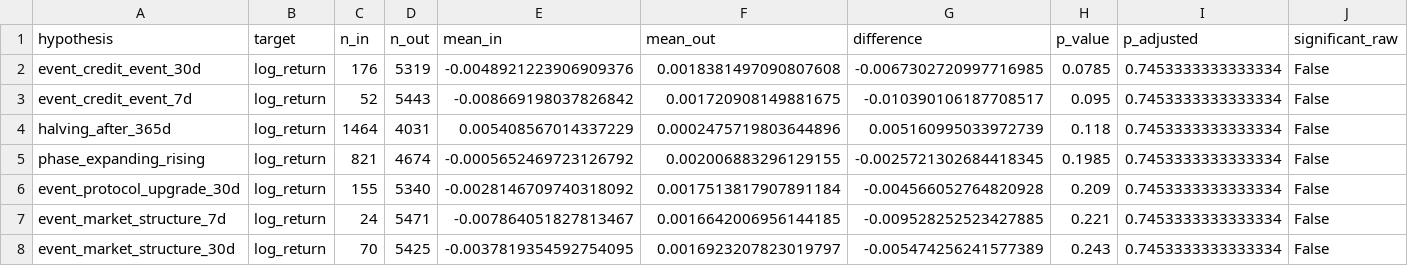
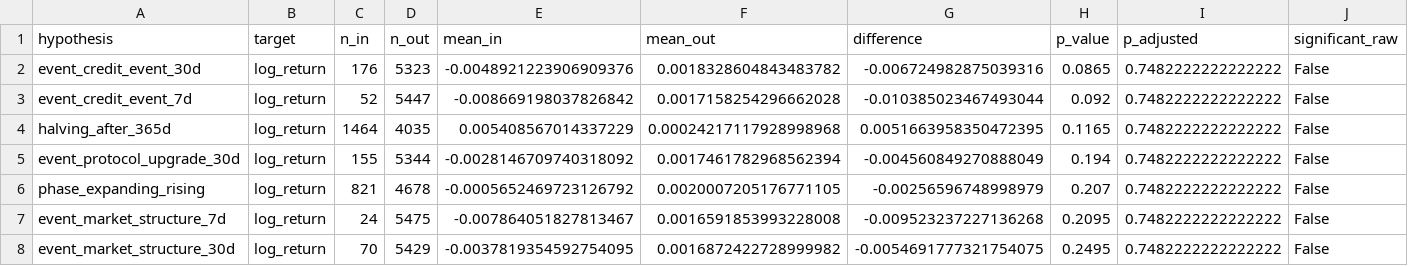
Before and after one commit to quasinbox-netizen/EP6, a CSV file: data/processed/hypothesis_scan.csv, drawn as a sheet; only a part is shown; removed rows and columns are numbered as before the commit, all else as after; rows hold the shown columns only; the diff covers the shown part only; the diff names each change by its address in the sheet, - before the commit and + after, or states it on an @@ line.

```diff
--- a/data/processed/hypothesis_scan.csv
+++ b/data/processed/hypothesis_scan.csv
-D2 (n_out): 5319
+D2 (n_out): 5323
-F2 (mean_out): 0.0018381497090807608
+F2 (mean_out): 0.0018328604843483782
-G2 (difference): -0.0067302720997716985
+G2 (difference): -0.006724982875039316
-H2 (p_value): 0.0785
+H2 (p_value): 0.0865
-I2:I4 (p_adjusted): 0.7453333333333334
+I2:I4 (p_adjusted): 0.7482222222222222
-D3 (n_out): 5443
+D3 (n_out): 5447
-F3 (mean_out): 0.001720908149881675
+F3 (mean_out): 0.0017158254296662028
-G3 (difference): -0.010390106187708517
+G3 (difference): -0.010385023467493044
-H3 (p_value): 0.095
+H3 (p_value): 0.092
-D4 (n_out): 4031
+D4 (n_out): 4035
-F4 (mean_out): 0.0002475719803644896
+F4 (mean_out): 0.00024217117928998968
-G4 (difference): 0.005160995033972739
+G4 (difference): 0.0051663958350472395
-H4 (p_value): 0.118
+H4 (p_value): 0.1165
-row 5: phase_expanding_rising | log_return | 821 | 4674 | -0.0005652469723126792 | 0.002006883296129155 | -0.0025721302684418345 | 0.1985 | 0.7453333333333334 | False
-D5 (n_out): 5340
+D5 (n_out): 5344
-F5 (mean_out): 0.0017513817907891184
+F5 (mean_out): 0.0017461782968562394
-G5 (difference): -0.004566052764820928
+G5 (difference): -0.004560849270888049
-H5 (p_value): 0.209
+H5 (p_value): 0.194
-I5 (p_adjusted): 0.7453333333333334
+I5 (p_adjusted): 0.7482222222222222
+row 6: phase_expanding_rising | log_return | 821 | 4678 | -0.0005652469723126792 | 0.0020007205176771105 | -0.00256596748998979 | 0.207 | 0.7482222222222222 | False
-D7 (n_out): 5471
+D7 (n_out): 5475
-F7 (mean_out): 0.0016642006956144185
+F7 (mean_out): 0.0016591853993228008
-G7 (difference): -0.009528252523427885
+G7 (difference): -0.009523237227136268
-H7 (p_value): 0.221
+H7 (p_value): 0.2095
-I7:I8 (p_adjusted): 0.7453333333333334
+I7:I8 (p_adjusted): 0.7482222222222222
-D8 (n_out): 5425
+D8 (n_out): 5429
-F8 (mean_out): 0.0016923207823019797
+F8 (mean_out): 0.0016872422728999982
-G8 (difference): -0.005474256241577389
+G8 (difference): -0.0054691777321754075
-H8 (p_value): 0.243
+H8 (p_value): 0.2495
```
Also changed, not shown: 1 added row, 1 removed row and 89 edited cells elsewhere in this file, data/processed/backtest_comparison.csv, data/processed/forecast_folds.csv, 3 other files.
